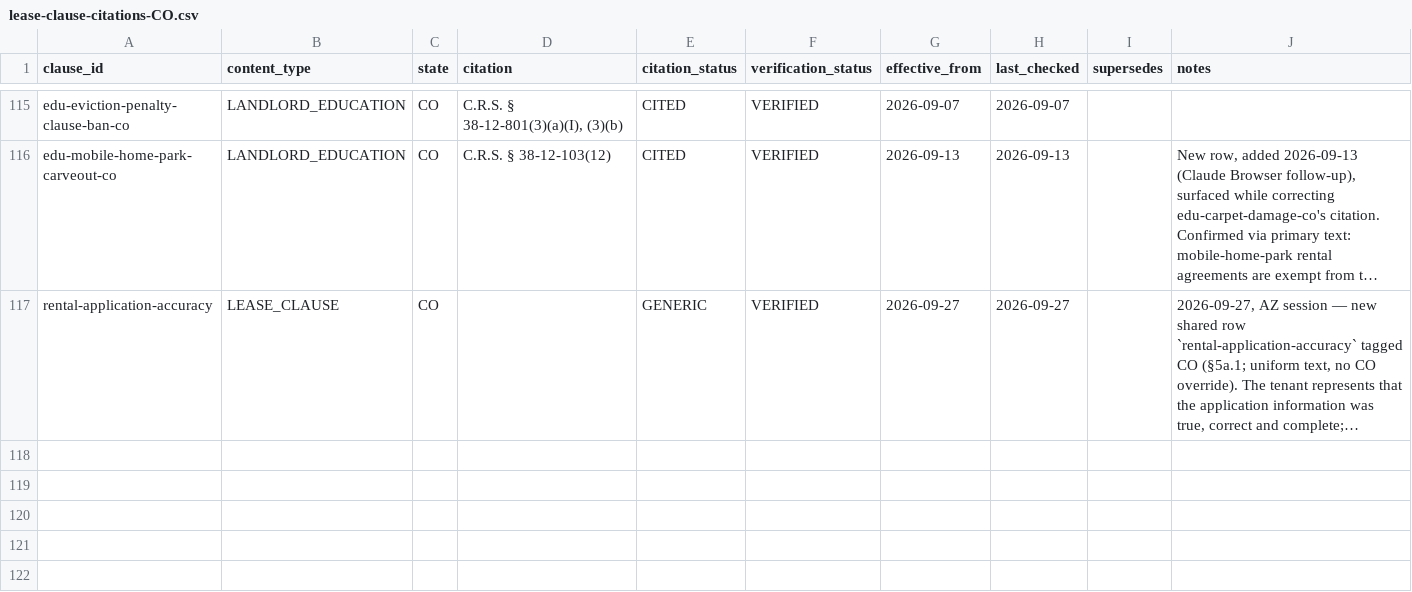
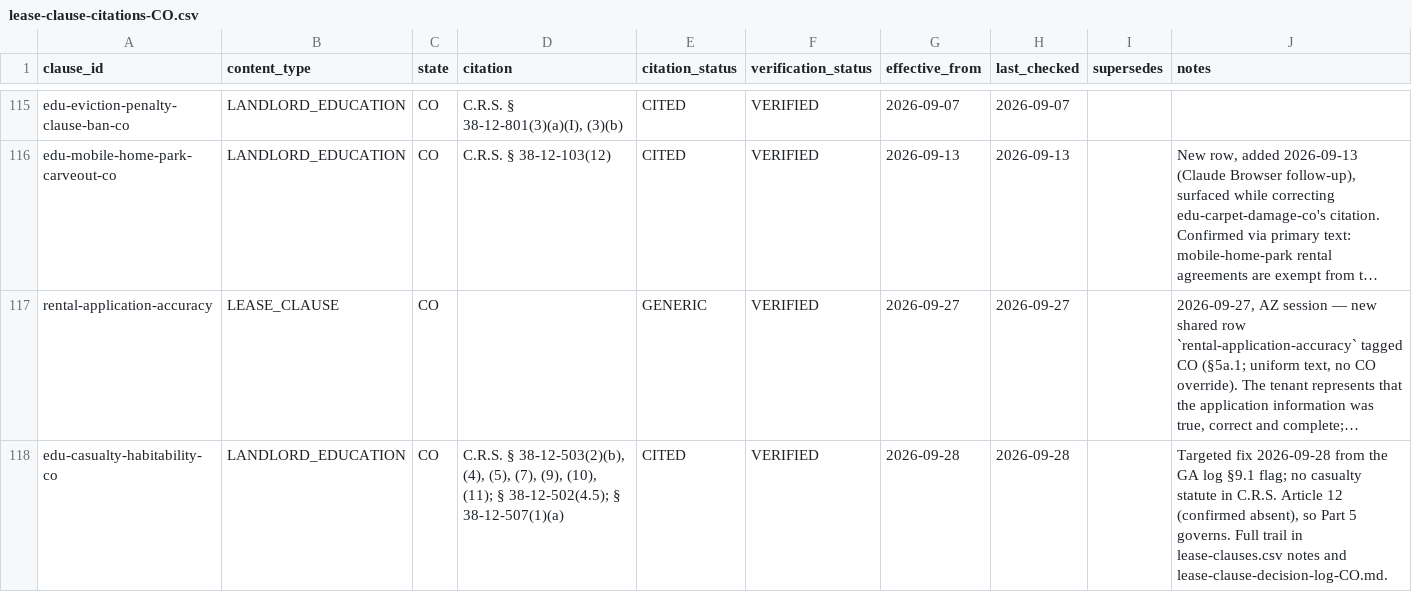
Before and after one commit to tsteinbaugh/property-manager-landlord-app, a CSV file: lease-clause-citations-CO.csv, drawn as a sheet; only a part is shown, gaps mark what is left out; long unchanged cells end in …; the diff names each change by its address in the sheet, - before the commit and + after, or states it on an @@ line.

```diff
--- a/lease-clause-citations-CO.csv
+++ b/lease-clause-citations-CO.csv
+row 118: edu-casualty-habitability-co | LANDLORD_EDUCATION | CO | C.R.S. § 38-12-503(2)(b), (4), (5), (7), (9), (10), (11); § 38-12-502(4.5); § 38-12-507(1)(a) | CITED | VERIFIED | 2026-09-28 | 2026-09-28 |  | Targeted fix 2026-09-28 from the GA log §9.1 flag; no casualty statute in C.R.S. Article 12 (confirmed absent), so Part 5 governs. Full trail in lease-clauses.csv notes and lease-clause-decision-log-CO.md.
```
Also changed, not shown: 5 other files.
